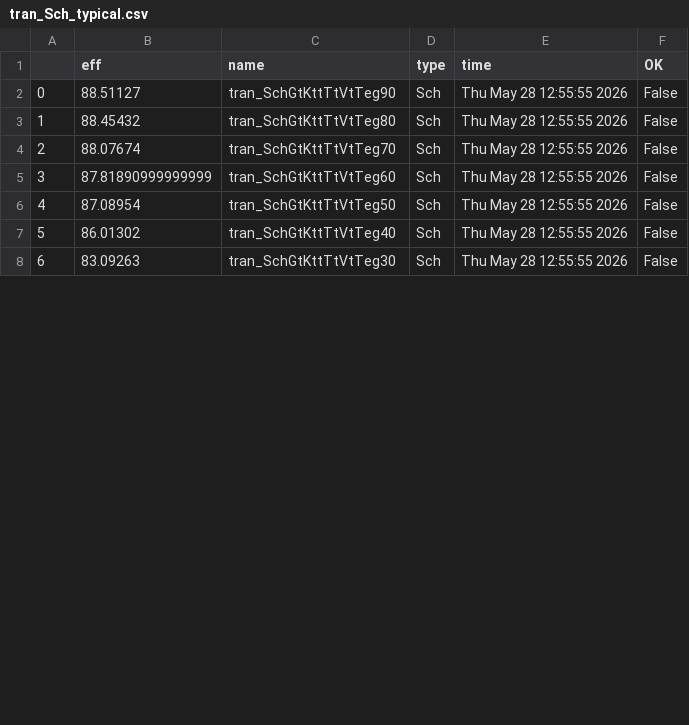
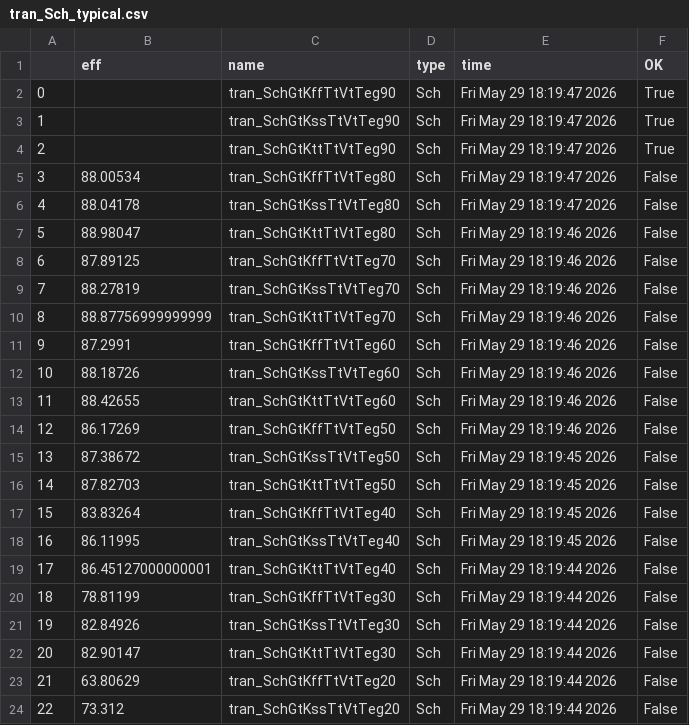
Before and after one commit to analogicus/lelo_svod_sky130A, a CSV file: sim/LELO_SVOD_0V8_BOOST/results/tran_Sch_typical.csv, drawn as a sheet; only a part is shown; addresses are those after the commit; the diff covers the shown part only; the diff names each change by its address in the sheet, - before the commit and + after, or states it on an @@ line.

```diff
--- a/sim/LELO_SVOD_0V8_BOOST/results/tran_Sch_typical.csv
+++ b/sim/LELO_SVOD_0V8_BOOST/results/tran_Sch_typical.csv
+row 2: 0 |  | tran_SchGtKffTtVtTeg90 | Sch | Fri May 29 18:19:47 2026 | True
+row 3: 1 |  | tran_SchGtKssTtVtTeg90 | Sch | Fri May 29 18:19:47 2026 | True
+row 4: 2 |  | tran_SchGtKttTtVtTeg90 | Sch | Fri May 29 18:19:47 2026 | True
@@ column A renumbered from row 5 down @@
-B5 (eff): 88.51127
+B5 (eff): 88.00534
-C5 (name): tran_SchGtKttTtVtTeg90
+C5 (name): tran_SchGtKffTtVtTeg80
-E5 (time): Thu May 28 12:55:55 2026
+E5 (time): Fri May 29 18:19:47 2026
+row 6: 4 | 88.04178 | tran_SchGtKssTtVtTeg80 | Sch | Fri May 29 18:19:47 2026 | False
-B7 (eff): 88.45432
+B7 (eff): 88.98047
-E7 (time): Thu May 28 12:55:55 2026
+E7 (time): Fri May 29 18:19:46 2026
+row 8: 6 | 87.89125 | tran_SchGtKffTtVtTeg70 | Sch | Fri May 29 18:19:46 2026 | False
+row 9: 7 | 88.27819 | tran_SchGtKssTtVtTeg70 | Sch | Fri May 29 18:19:46 2026 | False
-B10 (eff): 88.07674
+B10 (eff): 88.87756999999999
-E10 (time): Thu May 28 12:55:55 2026
+E10 (time): Fri May 29 18:19:46 2026
+row 11: 9 | 87.2991 | tran_SchGtKffTtVtTeg60 | Sch | Fri May 29 18:19:46 2026 | False
+row 12: 10 | 88.18726 | tran_SchGtKssTtVtTeg60 | Sch | Fri May 29 18:19:46 2026 | False
-B13 (eff): 87.81890999999999
+B13 (eff): 88.42655
-E13 (time): Thu May 28 12:55:55 2026
+E13 (time): Fri May 29 18:19:46 2026
+row 14: 12 | 86.17269 | tran_SchGtKffTtVtTeg50 | Sch | Fri May 29 18:19:46 2026 | False
+row 15: 13 | 87.38672 | tran_SchGtKssTtVtTeg50 | Sch | Fri May 29 18:19:45 2026 | False
-B16 (eff): 87.08954
+B16 (eff): 87.82703
-E16 (time): Thu May 28 12:55:55 2026
+E16 (time): Fri May 29 18:19:45 2026
+row 17: 15 | 83.83264 | tran_SchGtKffTtVtTeg40 | Sch | Fri May 29 18:19:45 2026 | False
+row 18: 16 | 86.11995 | tran_SchGtKssTtVtTeg40 | Sch | Fri May 29 18:19:45 2026 | False
-B19 (eff): 86.01302
+B19 (eff): 86.45127000000001
-E19 (time): Thu May 28 12:55:55 2026
+E19 (time): Fri May 29 18:19:44 2026
+row 20: 18 | 78.81199 | tran_SchGtKffTtVtTeg30 | Sch | Fri May 29 18:19:44 2026 | False
+row 21: 19 | 82.84926 | tran_SchGtKssTtVtTeg30 | Sch | Fri May 29 18:19:44 2026 | False
-B22 (eff): 83.09263
+B22 (eff): 82.90147
-E22 (time): Thu May 28 12:55:55 2026
+E22 (time): Fri May 29 18:19:44 2026
+row 23: 21 | 63.80629 | tran_SchGtKffTtVtTeg20 | Sch | Fri May 29 18:19:44 2026 | False
+row 24: 22 | 73.312 | tran_SchGtKssTtVtTeg20 | Sch | Fri May 29 18:19:44 2026 | False
```
Also changed, not shown: 2 edited cells elsewhere in this file, 26 other files.
